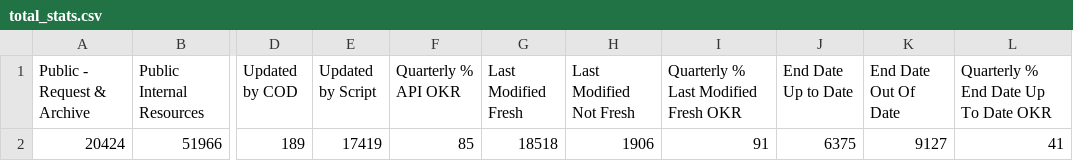
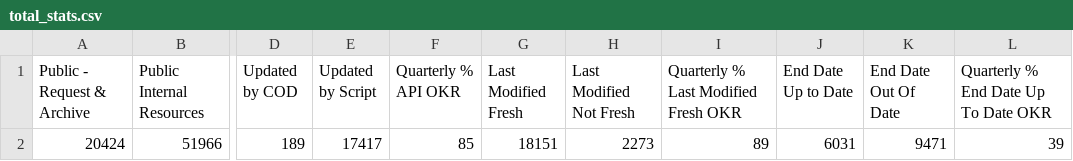
Before and after one commit to OCHA-DAP/hdx-analysis-scripts, a CSV file: org_stats/total_stats.csv, drawn as a sheet; only a part is shown, gaps mark what is left out; the diff names each change by its address in the sheet, - before the commit and + after, or states it on an @@ line.

```diff
--- a/org_stats/total_stats.csv
+++ b/org_stats/total_stats.csv
-E2 (Updated by Script): 17419
+E2 (Updated by Script): 17417
-G2 (Last Modified Fresh): 18518
+G2 (Last Modified Fresh): 18151
-H2 (Last Modified Not Fresh): 1906
+H2 (Last Modified Not Fresh): 2273
-I2: 91
+I2: 89
-J2 (End Date Up to Date): 6375
+J2 (End Date Up to Date): 6031
-K2 (End Date Out Of Date): 9127
+K2 (End Date Out Of Date): 9471
-L2: 41
+L2: 39
```
Also changed, not shown: org_stats/org_stats.csv.
